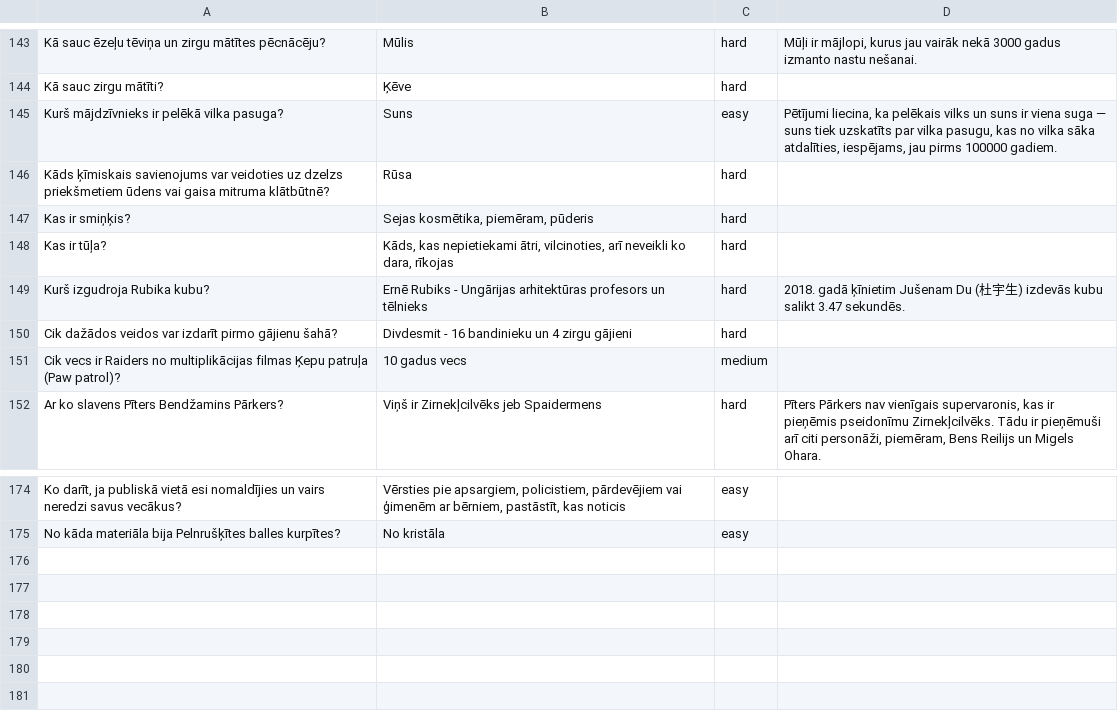
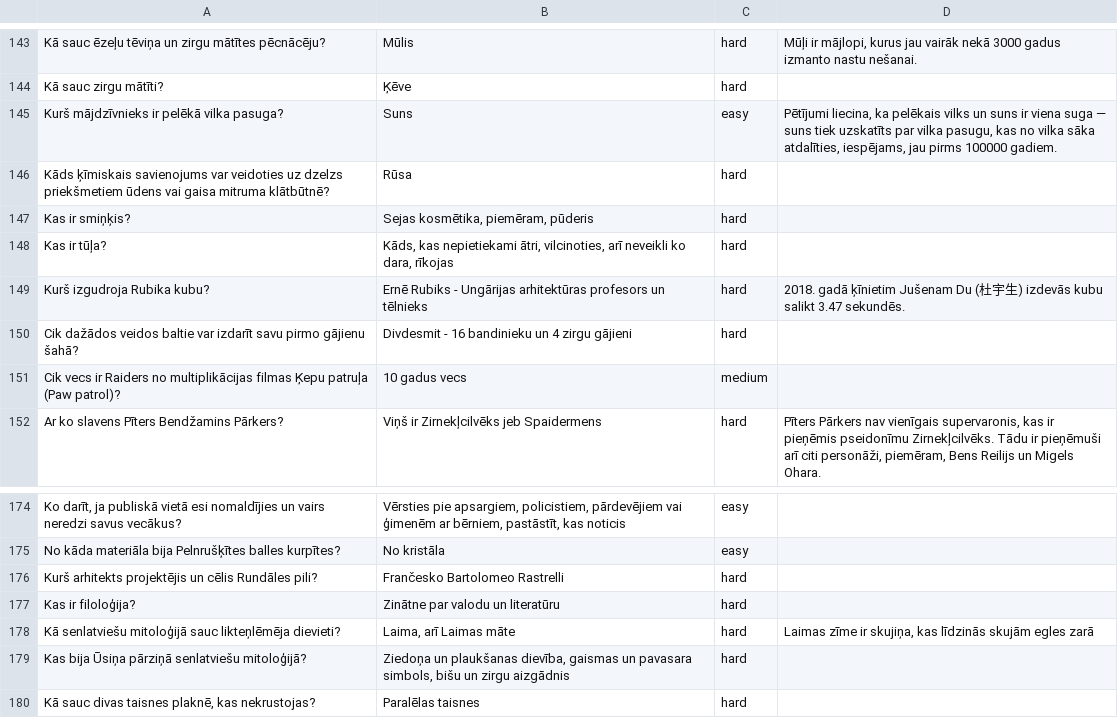
Before and after one commit to krauzand/krauzand.github.io, a CSV file: Eru/q.csv, drawn as a sheet; only a part is shown, gaps mark what is left out.

```diff
--- a/Eru/q.csv
+++ b/Eru/q.csv
@@ -149,3 +149,3 @@ Kas ir tūļa?; Kāds, kas nepietiekami ātri, vilcinoties, arī neveikli ko dar
 Kurš izgudroja Rubika kubu?; Ernē Rubiks - Ungārijas arhitektūras profesors un tēlnieks; hard; 2018. gadā ķīnietim Jušenam Du (杜宇生) izdevās kubu salikt 3.47 sekundēs.
-Cik dažādos veidos var izdarīt pirmo gājienu šahā?; Divdesmit - 16 bandinieku un 4 zirgu gājieni; hard
+Cik dažādos veidos baltie var izdarīt savu pirmo gājienu šahā?; Divdesmit - 16 bandinieku un 4 zirgu gājieni; hard
 Cik vecs ir Raiders no multiplikācijas filmas Ķepu patruļa (Paw patrol)?; 10 gadus vecs; medium
@@ -175 +175,6 @@ Ko darīt, ja publiskā vietā esi nomaldījies un vairs neredzi savus vecākus?
 No kāda materiāla bija Pelnrušķītes balles kurpītes?; No kristāla; easy
+Kurš arhitekts projektējis un cēlis Rundāles pili?; Frančesko Bartolomeo Rastrelli; hard
+Kas ir filoloģija?; Zinātne par valodu un literatūru; hard
+Kā senlatviešu mitoloģijā sauc likteņlēmēja dievieti?; Laima, arī Laimas māte; hard; Laimas zīme ir skujiņa, kas līdzinās skujām egles zarā
+Kas bija Ūsiņa pārziņā senlatviešu mitoloģijā?; Ziedoņa un plaukšanas dievība, gaismas un pavasara simbols, bišu un zirgu aizgādnis; hard
+Kā sauc divas taisnes plaknē, kas nekrustojas?; Paralēlas taisnes; hard
```
Also changed, not shown: 1 other file.
